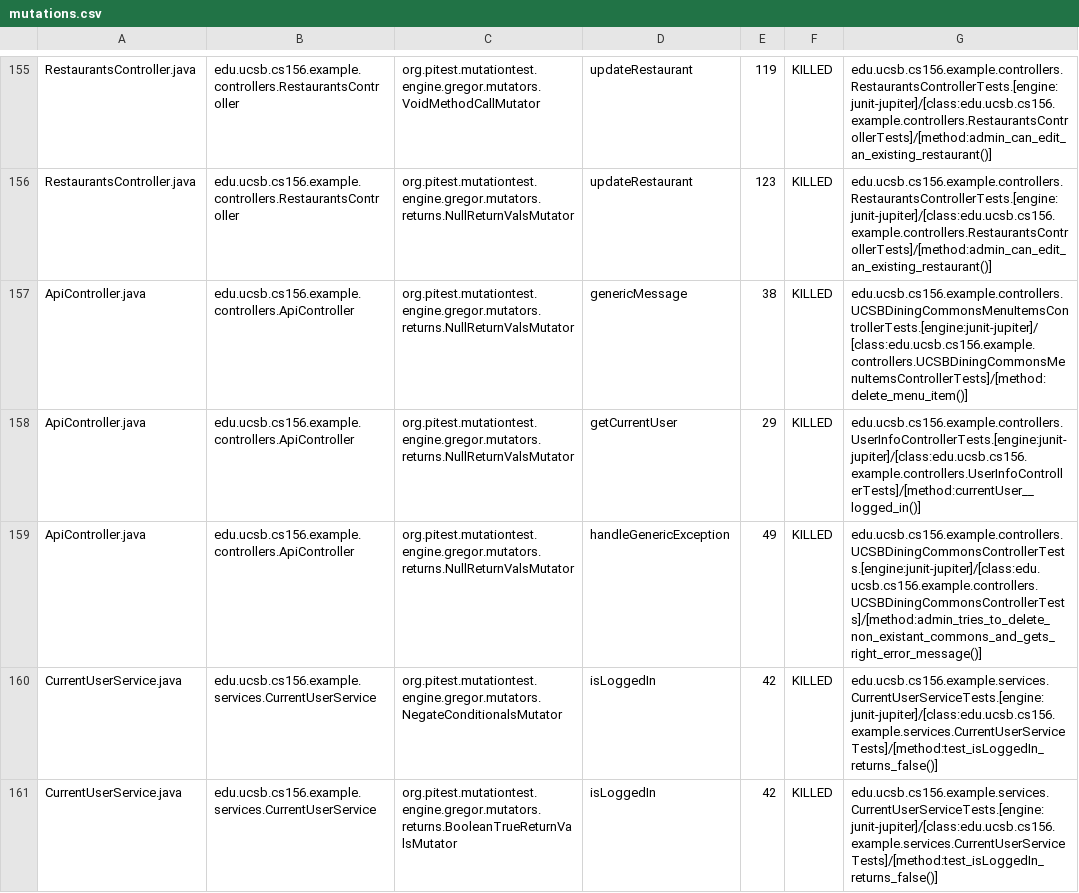
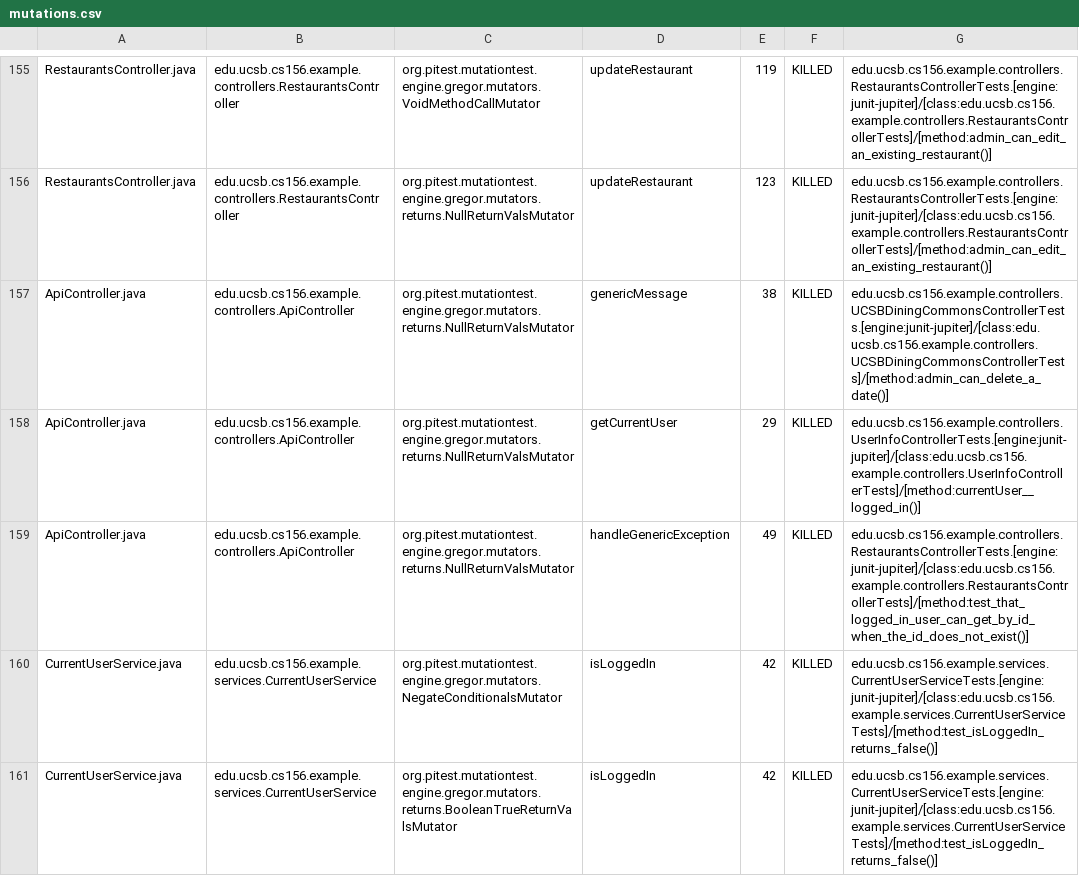
Before and after one commit to ucsb-cs156-s24/team03-s24-4pm-3, a CSV file: prs/124/pitest/mutations.csv, drawn as a sheet; only a part is shown, gaps mark what is left out.

Commit message:
Deploying to gh-pages from @ ucsb-cs156-s24/team03-s24-4pm-3@15befb448e84cf5f60fe6e3a712ef4120087a89c 🚀

```diff
--- a/prs/124/pitest/mutations.csv
+++ b/prs/124/pitest/mutations.csv
@@ -156,5 +156,5 @@ RestaurantsController.java,edu.ucsb.cs156.example.controllers.RestaurantsControl
 RestaurantsController.java,edu.ucsb.cs156.example.controllers.RestaurantsController,org.pitest.mutationtest.engine.gregor.mutators.returns.NullReturnValsMutator,updateRestaurant,123,KILLED,edu.ucsb.cs156.example.controllers.RestaurantsControllerTests.[engine:junit-jupiter]/[class:edu.ucsb.cs156.example.controllers.RestaurantsControllerTests]/[method:admin_can_edit_an_existing_restaurant()]
-ApiController.java,edu.ucsb.cs156.example.controllers.ApiController,org.pitest.mutationtest.engine.gregor.mutators.returns.NullReturnValsMutator,genericMessage,38,KILLED,edu.ucsb.cs156.example.controllers.UCSBDiningCommonsMenuItemsControllerTests.[engine:junit-jupiter]/[class:edu.ucsb.cs156.example.controllers.UCSBDiningCommonsMenuItemsControllerTests]/[method:delete_menu_item()]
+ApiController.java,edu.ucsb.cs156.example.controllers.ApiController,org.pitest.mutationtest.engine.gregor.mutators.returns.NullReturnValsMutator,genericMessage,38,KILLED,edu.ucsb.cs156.example.controllers.UCSBDiningCommonsControllerTests.[engine:junit-jupiter]/[class:edu.ucsb.cs156.example.controllers.UCSBDiningCommonsControllerTests]/[method:admin_can_delete_a_date()]
 ApiController.java,edu.ucsb.cs156.example.controllers.ApiController,org.pitest.mutationtest.engine.gregor.mutators.returns.NullReturnValsMutator,getCurrentUser,29,KILLED,edu.ucsb.cs156.example.controllers.UserInfoControllerTests.[engine:junit-jupiter]/[class:edu.ucsb.cs156.example.controllers.UserInfoControllerTests]/[method:currentUser__logged_in()]
-ApiController.java,edu.ucsb.cs156.example.controllers.ApiController,org.pitest.mutationtest.engine.gregor.mutators.returns.NullReturnValsMutator,handleGenericException,49,KILLED,edu.ucsb.cs156.example.controllers.UCSBDiningCommonsControllerTests.[engine:junit-jupiter]/[class:edu.ucsb.cs156.example.controllers.UCSBDiningCommonsControllerTests]/[method:admin_tries_to_delete_non_existant_commons_and_gets_right_error_message()]
+ApiController.java,edu.ucsb.cs156.example.controllers.ApiController,org.pitest.mutationtest.engine.gregor.mutators.returns.NullReturnValsMutator,handleGenericException,49,KILLED,edu.ucsb.cs156.example.controllers.RestaurantsControllerTests.[engine:junit-jupiter]/[class:edu.ucsb.cs156.example.controllers.RestaurantsControllerTests]/[method:test_that_logged_in_user_can_get_by_id_when_the_id_does_not_exist()]
 CurrentUserService.java,edu.ucsb.cs156.example.services.CurrentUserService,org.pitest.mutationtest.engine.gregor.mutators.NegateConditionalsMutator,isLoggedIn,42,KILLED,edu.ucsb.cs156.example.services.CurrentUserServiceTests.[engine:junit-jupiter]/[class:edu.ucsb.cs156.example.services.CurrentUserServiceTests]/[method:test_isLoggedIn_returns_false()]
```
Also changed, not shown: 18 other files.
